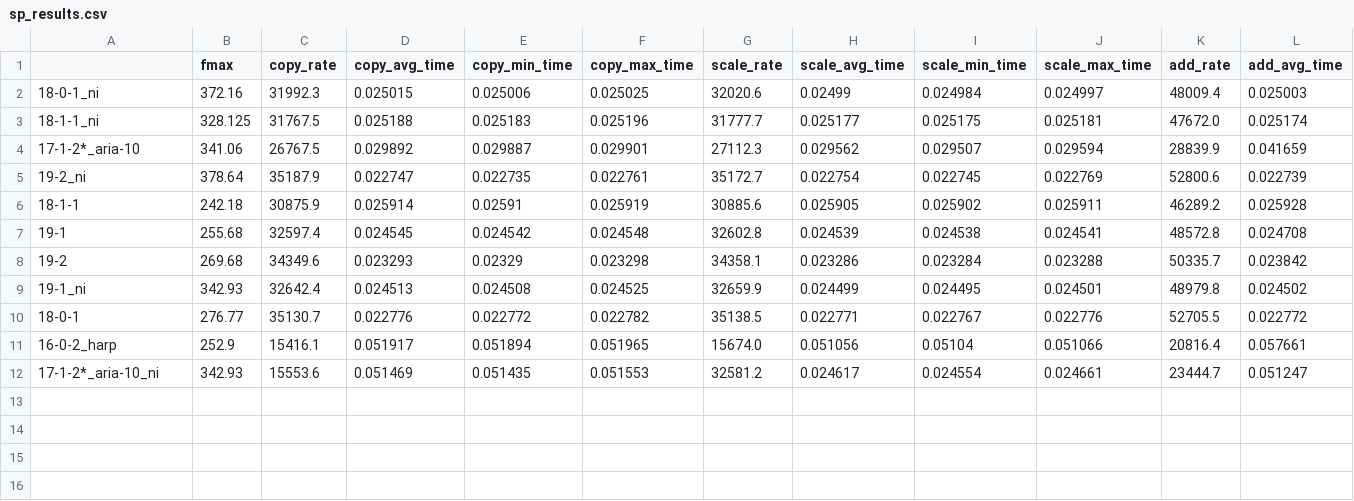
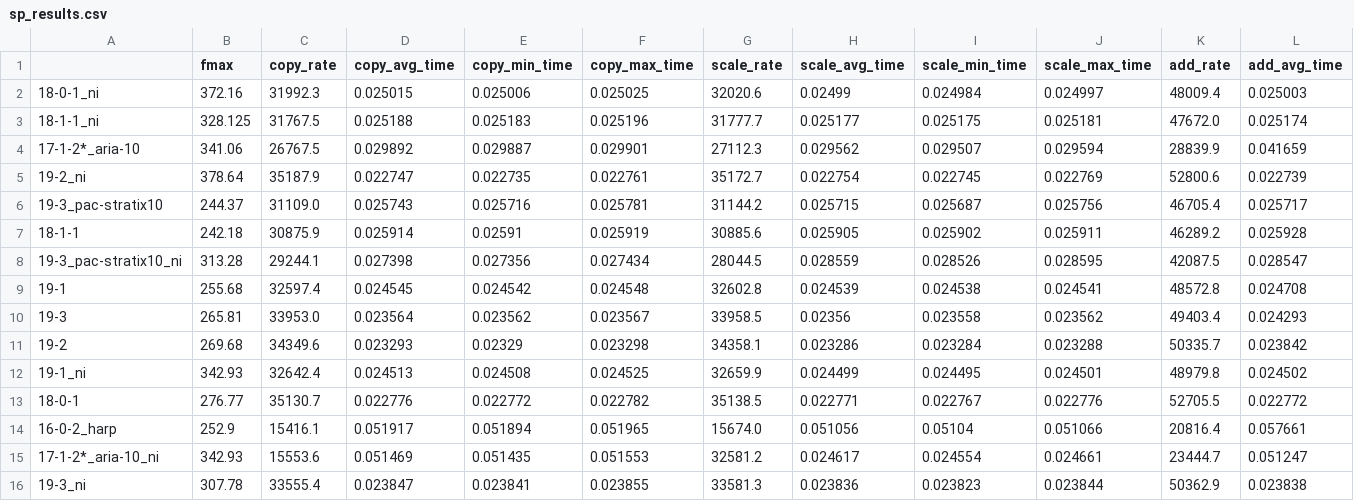
Before and after one commit to pc2/stream-fpga, a CSV file: csv_result_export/sp_results.csv, drawn as a sheet; only a part is shown; rows hold the shown columns only; the diff names each change by its address in the sheet, - before the commit and + after, or states it on an @@ line.

Commit message:
Add results for 19.3 SDK

```diff
--- a/csv_result_export/sp_results.csv
+++ b/csv_result_export/sp_results.csv
+row 6: 19-3_pac-stratix10 | 244.37 | 31109.0 | 0.025743 | 0.025716 | 0.025781 | 31144.2 | 0.025715 | 0.025687 | 0.025756 | 46705.4 | 0.025717
+row 8: 19-3_pac-stratix10_ni | 313.28 | 29244.1 | 0.027398 | 0.027356 | 0.027434 | 28044.5 | 0.028559 | 0.028526 | 0.028595 | 42087.5 | 0.028547
+row 10: 19-3 | 265.81 | 33953.0 | 0.023564 | 0.023562 | 0.023567 | 33958.5 | 0.02356 | 0.023558 | 0.023562 | 49403.4 | 0.024293
+row 16: 19-3_ni | 307.78 | 33555.4 | 0.023847 | 0.023841 | 0.023855 | 33581.3 | 0.023836 | 0.023823 | 0.023844 | 50362.9 | 0.023838
```
Also changed, not shown: csv_result_export/dp_results.csv, 2 other files.
